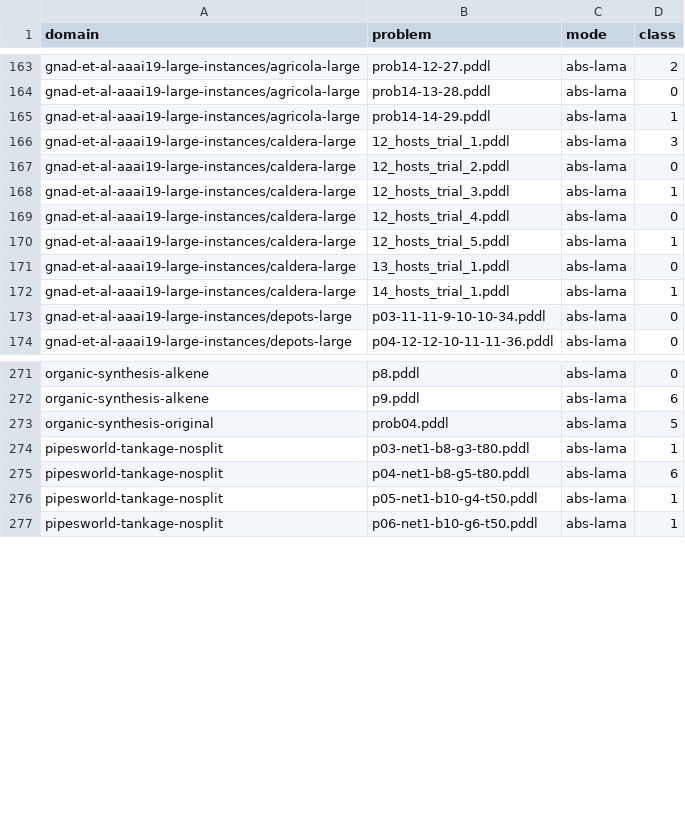
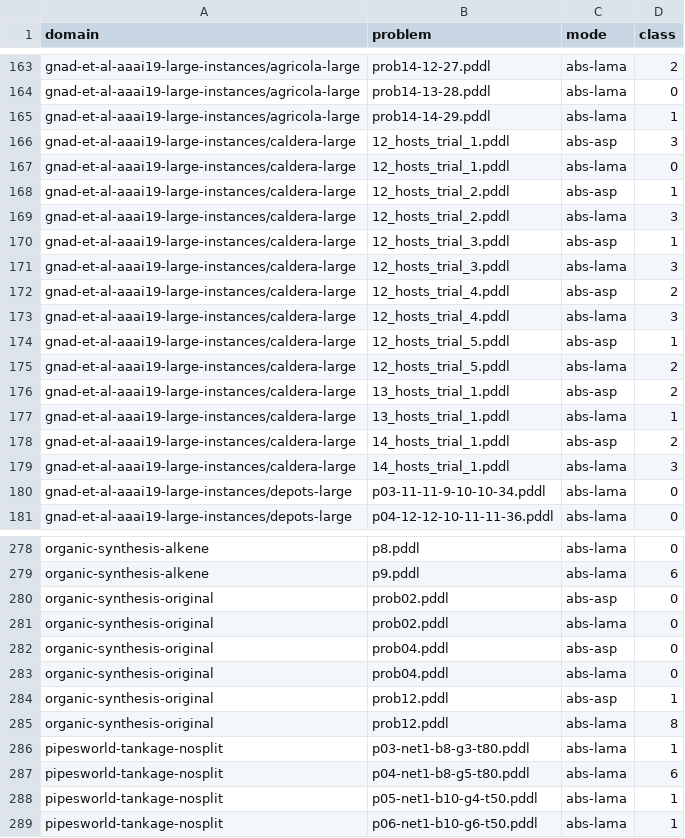
Before and after one commit to tempate/Abstract-Planning-Framework, a CSV file: experiments/htg/sat/best_classes.csv, drawn as a sheet; only a part is shown, gaps mark what is left out; the diff covers the shown part only.

```diff
--- a/experiments/htg/sat/best_classes.csv
+++ b/experiments/htg/sat/best_classes.csv
@@ -165,9 +165,16 @@ gnad-et-al-aaai19-large-instances/agricola-large,prob14-13-28.pddl,abs-lama,0
 gnad-et-al-aaai19-large-instances/agricola-large,prob14-14-29.pddl,abs-lama,1
-gnad-et-al-aaai19-large-instances/caldera-large,12_hosts_trial_1.pddl,abs-lama,3
-gnad-et-al-aaai19-large-instances/caldera-large,12_hosts_trial_2.pddl,abs-lama,0
-gnad-et-al-aaai19-large-instances/caldera-large,12_hosts_trial_3.pddl,abs-lama,1
-gnad-et-al-aaai19-large-instances/caldera-large,12_hosts_trial_4.pddl,abs-lama,0
-gnad-et-al-aaai19-large-instances/caldera-large,12_hosts_trial_5.pddl,abs-lama,1
-gnad-et-al-aaai19-large-instances/caldera-large,13_hosts_trial_1.pddl,abs-lama,0
-gnad-et-al-aaai19-large-instances/caldera-large,14_hosts_trial_1.pddl,abs-lama,1
+gnad-et-al-aaai19-large-instances/caldera-large,12_hosts_trial_1.pddl,abs-asp,3
+gnad-et-al-aaai19-large-instances/caldera-large,12_hosts_trial_1.pddl,abs-lama,0
+gnad-et-al-aaai19-large-instances/caldera-large,12_hosts_trial_2.pddl,abs-asp,1
+gnad-et-al-aaai19-large-instances/caldera-large,12_hosts_trial_2.pddl,abs-lama,3
+gnad-et-al-aaai19-large-instances/caldera-large,12_hosts_trial_3.pddl,abs-asp,1
+gnad-et-al-aaai19-large-instances/caldera-large,12_hosts_trial_3.pddl,abs-lama,3
+gnad-et-al-aaai19-large-instances/caldera-large,12_hosts_trial_4.pddl,abs-asp,2
+gnad-et-al-aaai19-large-instances/caldera-large,12_hosts_trial_4.pddl,abs-lama,3
+gnad-et-al-aaai19-large-instances/caldera-large,12_hosts_trial_5.pddl,abs-asp,1
+gnad-et-al-aaai19-large-instances/caldera-large,12_hosts_trial_5.pddl,abs-lama,2
+gnad-et-al-aaai19-large-instances/caldera-large,13_hosts_trial_1.pddl,abs-asp,2
+gnad-et-al-aaai19-large-instances/caldera-large,13_hosts_trial_1.pddl,abs-lama,1
+gnad-et-al-aaai19-large-instances/caldera-large,14_hosts_trial_1.pddl,abs-asp,2
+gnad-et-al-aaai19-large-instances/caldera-large,14_hosts_trial_1.pddl,abs-lama,3
 gnad-et-al-aaai19-large-instances/depots-large,p03-11-11-9-10-10-34.pddl,abs-lama,0
@@ -272,3 +279,8 @@ organic-synthesis-alkene,p8.pddl,abs-lama,0
 organic-synthesis-alkene,p9.pddl,abs-lama,6
-organic-synthesis-original,prob04.pddl,abs-lama,5
+organic-synthesis-original,prob02.pddl,abs-asp,0
+organic-synthesis-original,prob02.pddl,abs-lama,0
+organic-synthesis-original,prob04.pddl,abs-asp,0
+organic-synthesis-original,prob04.pddl,abs-lama,0
+organic-synthesis-original,prob12.pddl,abs-asp,1
+organic-synthesis-original,prob12.pddl,abs-lama,8
 pipesworld-tankage-nosplit,p03-net1-b8-g3-t80.pddl,abs-lama,1
```
Also changed, not shown: 2 added rows elsewhere in this file, experiments/htg/opt/best_classes.csv, 8 other files.
